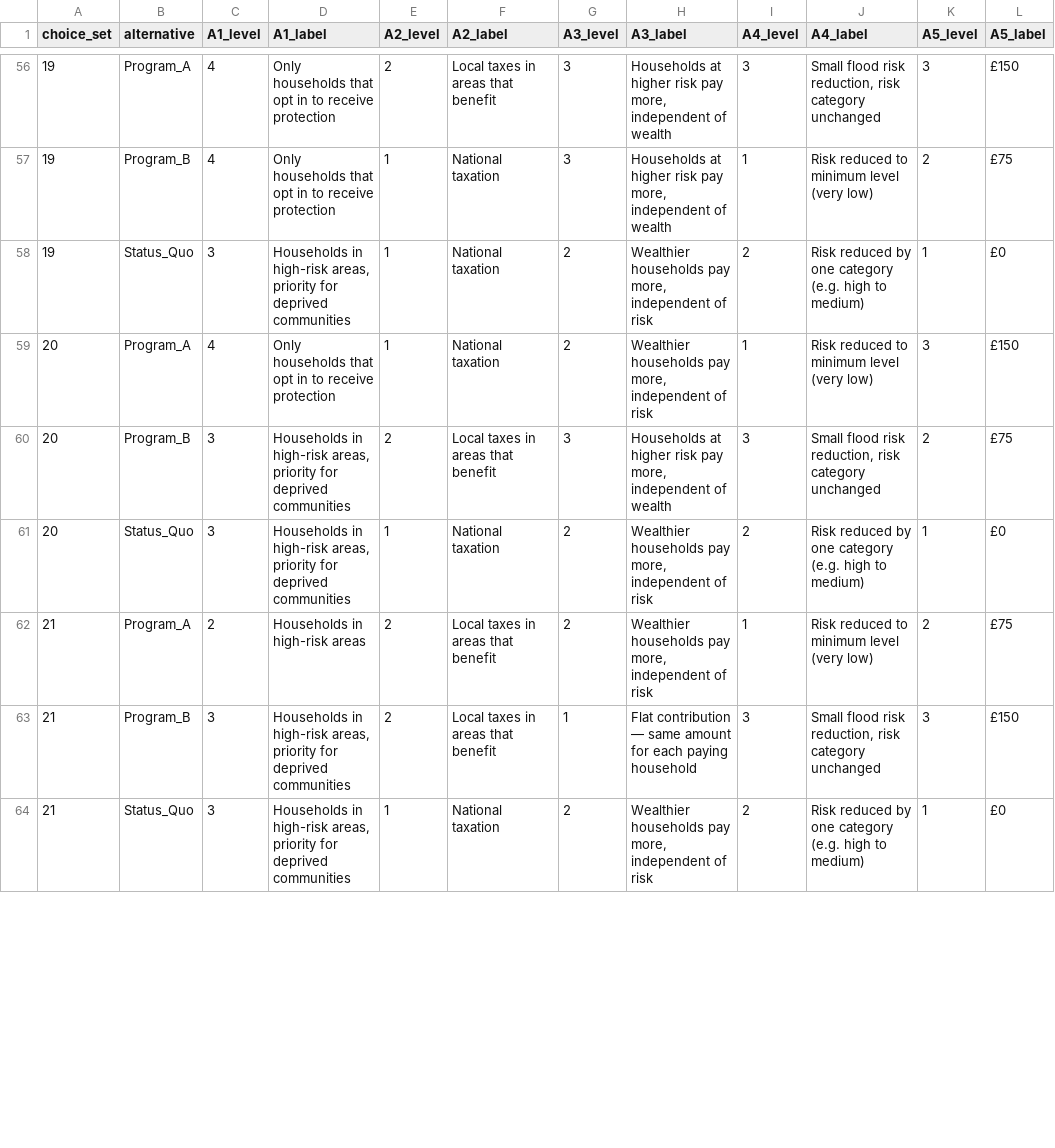
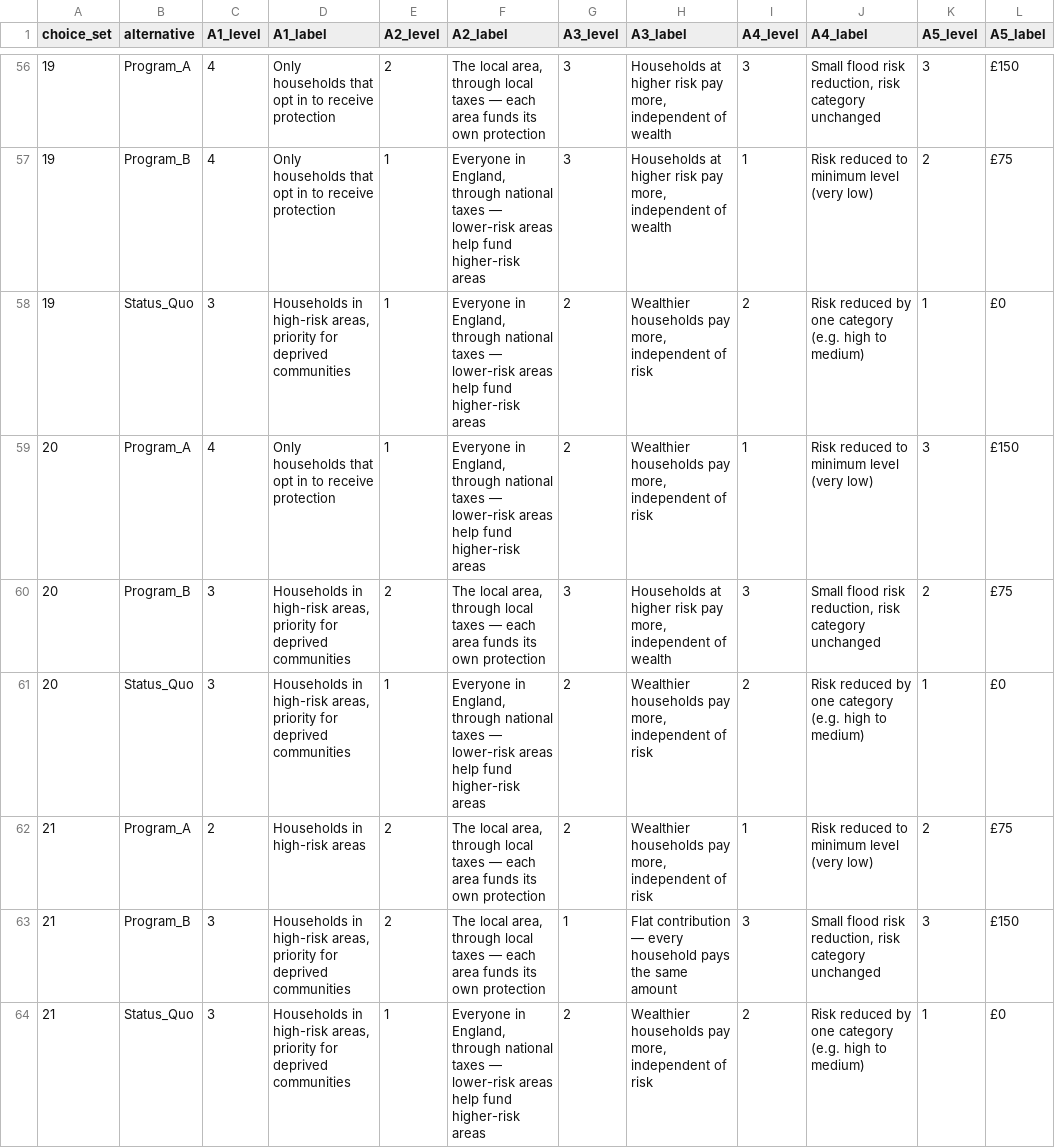
Before and after one commit to squinterosuarez/FRM_info_experiment, a CSV file: output/dce_design_full.csv, drawn as a sheet; only a part is shown, gaps mark what is left out; the diff covers the shown part only; the diff names each change by its address in the sheet, - before the commit and + after, or states it on an @@ line.

Commit message:
Reword A2/A3 DCE attributes for clarity; add worked-example card
A2: reframe 'Where should the money come from?' -> 'Who shares the cost?'
(Everyone in England, through national taxes / The local area, through
local taxes), removing the benefit->payment wording that confused pilots.
A3: 'How is each household's share worked out?' with clearer levels.
Add output/qualtrics_worked_example.html teaching card shown before the loop.
Regenerate card HTML/JS, full-design labels, and diagnostics. Wording-only:
level counts, sq indices, ab_only, and the compact (numeric) design are
unchanged.

```diff
--- a/output/dce_design_full.csv
+++ b/output/dce_design_full.csv
-F56 (A2_label): Local taxes in areas that benefit
+F56 (A2_label): The local area, through local taxes — each area funds its own protection
-F57:F59 (A2_label): National taxation
+F57:F59 (A2_label): Everyone in England, through national taxes — lower-risk areas help fund higher-risk areas
-F60 (A2_label): Local taxes in areas that benefit
+F60 (A2_label): The local area, through local taxes — each area funds its own protection
-F61 (A2_label): National taxation
+F61 (A2_label): Everyone in England, through national taxes — lower-risk areas help fund higher-risk areas
-F62:F63 (A2_label): Local taxes in areas that benefit
+F62:F63 (A2_label): The local area, through local taxes — each area funds its own protection
-H63 (A3_label): …contribution — same amount for each paying household
+H63 (A3_label): …contribution — every household pays the same amount
-F64 (A2_label): National taxation
+F64 (A2_label): Everyone in England, through national taxes — lower-risk areas help fund higher-risk areas
```
Also changed, not shown: 78 edited cells elsewhere in this file, 5 other files.
